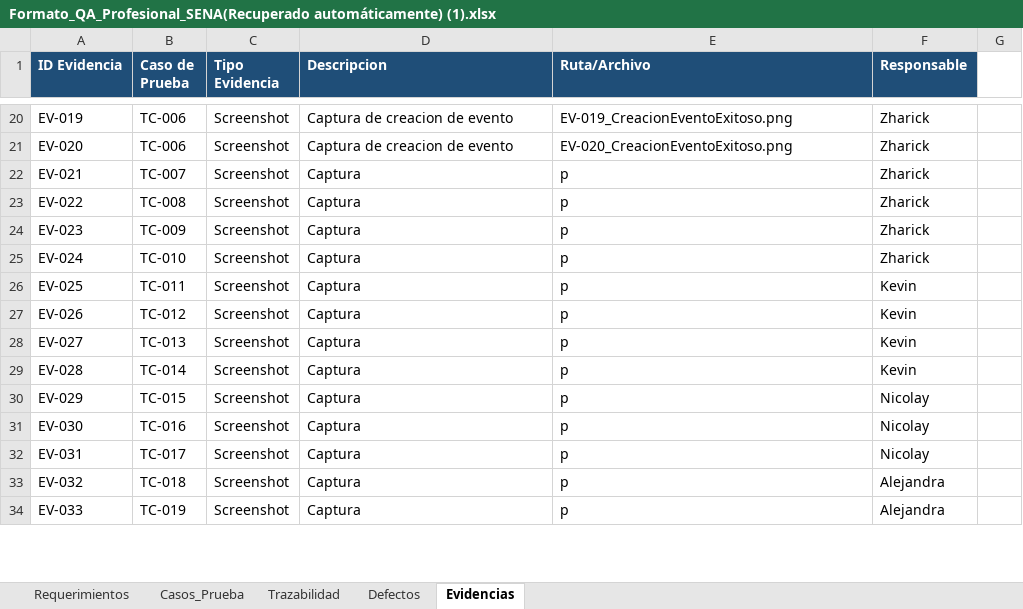
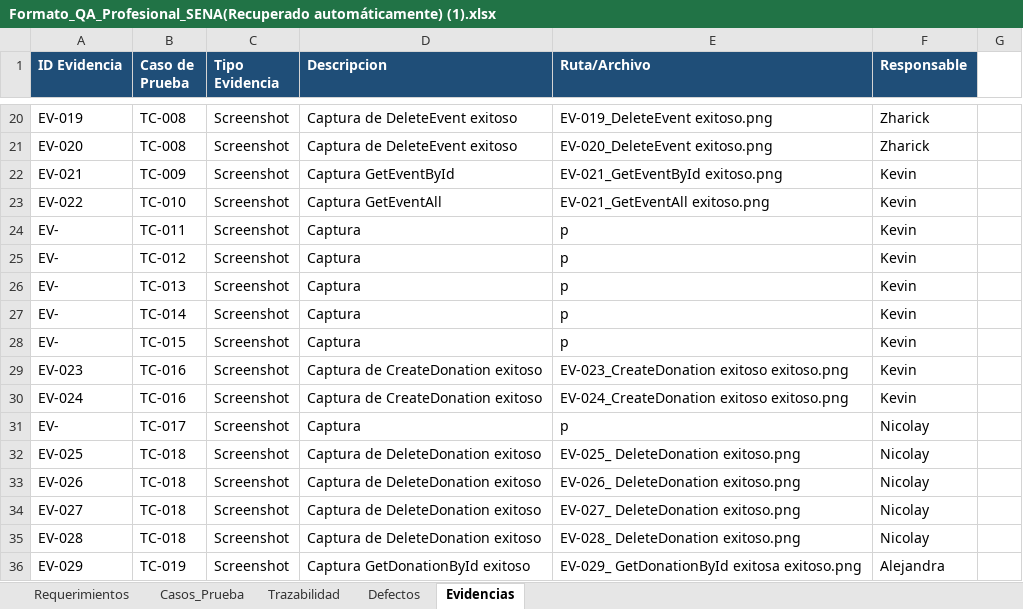
Before and after one commit to gameskevin52/Proyecto-Give-Go, an Excel workbook: _docs_/trim4/Formato_QA_Profesional_SENA(Recuperado automáticamente) (1).xlsx, sheet Evidencias, drawn as a sheet; only a part is shown, gaps mark what is left out; values as stored, in another font and other column widths than the file's, no borders; charts and pictures not drawn; removed rows and columns are numbered as before the commit, all else as after; the diff covers the shown part only; the diff names each change by its address in the sheet, - before the commit and + after, or states it on an @@ line.

```diff
--- a/_docs_/trim4/Formato_QA_Profesional_SENA(Recuperado automáticamente) (1).xlsx (sheet Evidencias)
+++ b/_docs_/trim4/Formato_QA_Profesional_SENA(Recuperado automáticamente) (1).xlsx (sheet Evidencias)
-B20:B21 (Caso de Prueba): TC-006
+B20:B21 (Caso de Prueba): TC-008
-D20:D21 (Descripcion): Captura de creacion de evento
+D20:D21 (Descripcion): Captura de DeleteEvent exitoso
-E20 (Ruta/Archivo): EV-019_CreacionEventoExitoso.png
+E20 (Ruta/Archivo): EV-019_DeleteEvent exitoso.png
-E21 (Ruta/Archivo): EV-020_CreacionEventoExitoso.png
+E21 (Ruta/Archivo): EV-020_DeleteEvent exitoso.png
-B22 (Caso de Prueba): TC-007
+B22 (Caso de Prueba): TC-009
-D22 (Descripcion): Captura
+D22 (Descripcion): Captura GetEventById
-E22 (Ruta/Archivo): p
+E22 (Ruta/Archivo): EV-021_GetEventById exitoso.png
-F22:F23 (Responsable): Zharick
+F22:F23 (Responsable): Kevin
-B23 (Caso de Prueba): TC-008
+B23 (Caso de Prueba): TC-010
-D23 (Descripcion): Captura
+D23 (Descripcion): Captura GetEventAll
-E23 (Ruta/Archivo): p
+E23 (Ruta/Archivo): EV-021_GetEventAll exitoso.png
-row 24: EV-023 | TC-009 | Screenshot | Captura | p | Zharick
-row 25: EV-024 | TC-010 | Screenshot | Captura | p | Zharick
-A24 (ID Evidencia): EV-025
+A24 (ID Evidencia): EV-
-A25 (ID Evidencia): EV-026
+A25 (ID Evidencia): EV-
-A26 (ID Evidencia): EV-027
+A26 (ID Evidencia): EV-
-A27 (ID Evidencia): EV-028
+A27 (ID Evidencia): EV-
-A28 (ID Evidencia): EV-029
+A28 (ID Evidencia): EV-
-F28 (Responsable): Nicolay
+F28 (Responsable): Kevin
-row 31: EV-030 | TC-016 | Screenshot | Captura | p | Nicolay
+row 29: EV-023 | TC-016 | Screenshot | Captura de CreateDonation exitoso | EV-023_CreateDonation exitoso exitoso.png | Kevin
+row 30: EV-024 | TC-016 | Screenshot | Captura de CreateDonation exitoso | EV-024_CreateDonation exitoso exitoso.png | Kevin
-A31 (ID Evidencia): EV-031
+A31 (ID Evidencia): EV-
-row 33: EV-032 | TC-018 | Screenshot | Captura | p | Alejandra
+row 32: EV-025 | TC-018 | Screenshot | Captura de DeleteDonation exitoso | EV-025_ DeleteDonation exitoso.png | Nicolay
+row 33: EV-026 | TC-018 | Screenshot | Captura de DeleteDonation exitoso | EV-026_ DeleteDonation exitoso.png | Nicolay
+row 34: EV-027 | TC-018 | Screenshot | Captura de DeleteDonation exitoso | EV-027_ DeleteDonation exitoso.png | Nicolay
+row 35: EV-028 | TC-018 | Screenshot | Captura de DeleteDonation exitoso | EV-028_ DeleteDonation exitoso.png | Nicolay
-A36 (ID Evidencia): EV-033
+A36 (ID Evidencia): EV-029
-D36 (Descripcion): Captura
+D36 (Descripcion): Captura GetDonationById exitoso
-E36 (Ruta/Archivo): p
+E36 (Ruta/Archivo): EV-029_ GetDonationById exitosa exitoso.png
```
Also changed, not shown: 1 added row and 53 edited cells elsewhere in this sheet, sheet Casos_Prueba, sheet Trazabilidad, 1 other file.
